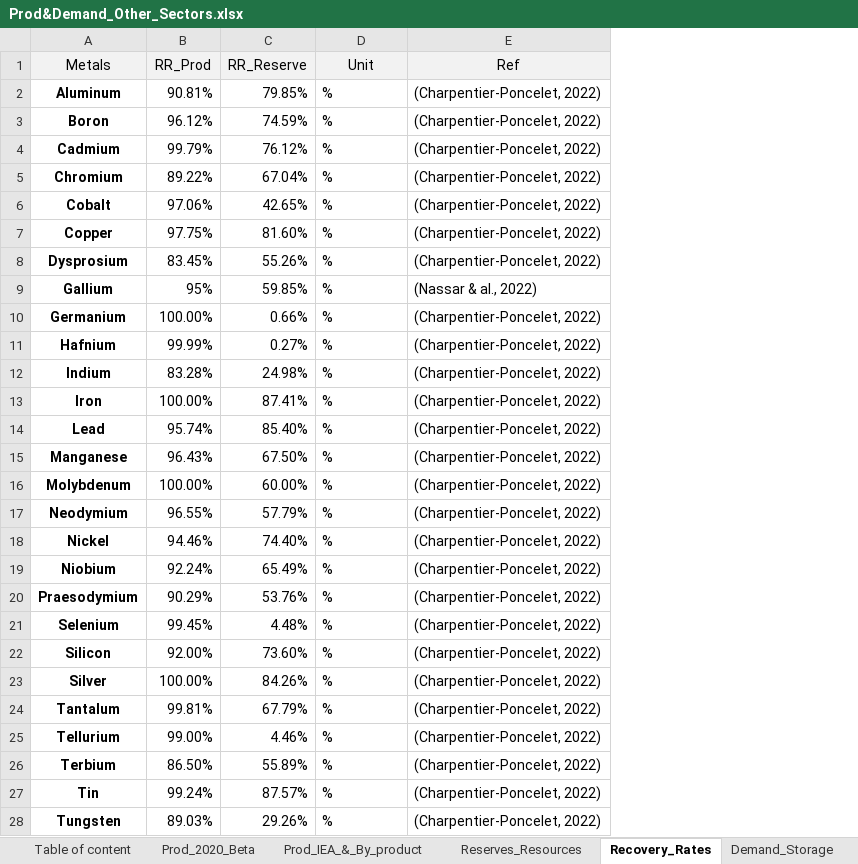
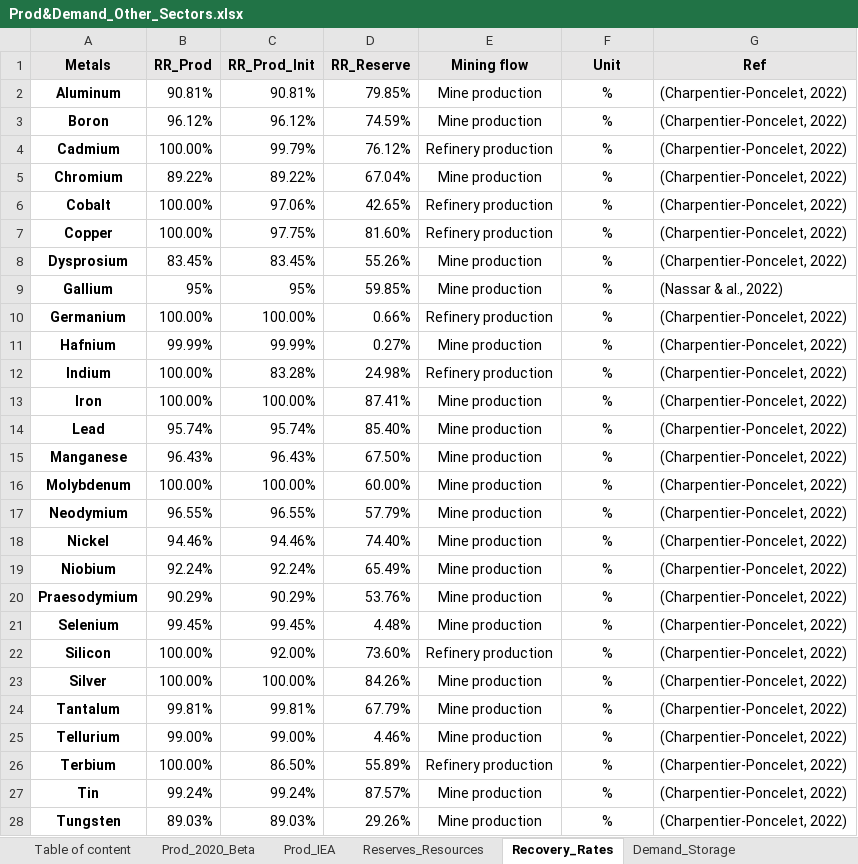
Before and after one commit to Pelotte/iam-metal-demand-optimizer, an Excel workbook: Data/Prod&Demand_Other_Sectors.xlsx, sheet Recovery_Rates, drawn as a sheet; only a part is shown; values as stored, in another font and other column widths than the file's, no borders; conditional formats not drawn; addresses are those after the commit; the diff covers the shown part only; the diff names each change by its address in the sheet, - before the commit and + after, or states it on an @@ line.

```diff
--- a/Data/Prod&Demand_Other_Sectors.xlsx (sheet Recovery_Rates)
+++ b/Data/Prod&Demand_Other_Sectors.xlsx (sheet Recovery_Rates)
-sheet tab: Prod_IEA_&_By_product
+sheet tab: Prod_IEA
+column C (RR_Prod_Init), rows 2-28: 90.81% | 96.12% | 99.79% | 89.22% | 97.06% | 97.75% | 83.45% | 95% | 100.00% | 99.99% | 83.28% | 100.00% | 95.74% | 96.43% | 100.00% | 96.55% | 94.46% | 92.24% | 90.29% | 99.45% | 92.00% | 100.00% | 99.81% | 99.00% | 86.50% | 99.24% | 89.03%
+column E (Mining flow), rows 2-28: Mine production | Mine production | Refinery production | Mine production | Refinery production | Refinery production | Mine production | Mine production | Refinery production | Mine production | Refinery production | Mine production | Mine production | Mine production | Mine production | Mine production | Mine production | Mine production | Mine production | Mine production | Refinery production | Mine production | Mine production | Mine production | Refinery production | Mine production | Mine production
-A1:B1 bold: off
+A1:B1 bold: on
-D1 bold: off
+D1 bold: on
-F1:G1 bold: off
+F1:G1 bold: on
-F2:F28 alignment: left
+F2:F28 alignment: center
-B4 (RR_Prod): 99.79%
+B4 (RR_Prod): 100.00%
-B6 (RR_Prod): 97.06%
+B6 (RR_Prod): 100.00%
-B7 (RR_Prod): 97.75%
+B7 (RR_Prod): 100.00%
-B12 (RR_Prod): 83.28%
+B12 (RR_Prod): 100.00%
-B22 (RR_Prod): 92.00%
+B22 (RR_Prod): 100.00%
-B26 (RR_Prod): 86.50%
+B26 (RR_Prod): 100.00%
```
Also changed, not shown: cell formats elsewhere in this sheet, sheet Prod_IEA, sheet Demand_Network, sheet OSD_litt, sheet Ref&Hp, sheet Prod_2020_Beta, sheet Reserves_Resources, Data/EV_MI_MS_Recycling.xlsx, Data/PowerCap_MI_MS_CF.xlsx, 2 other files.
